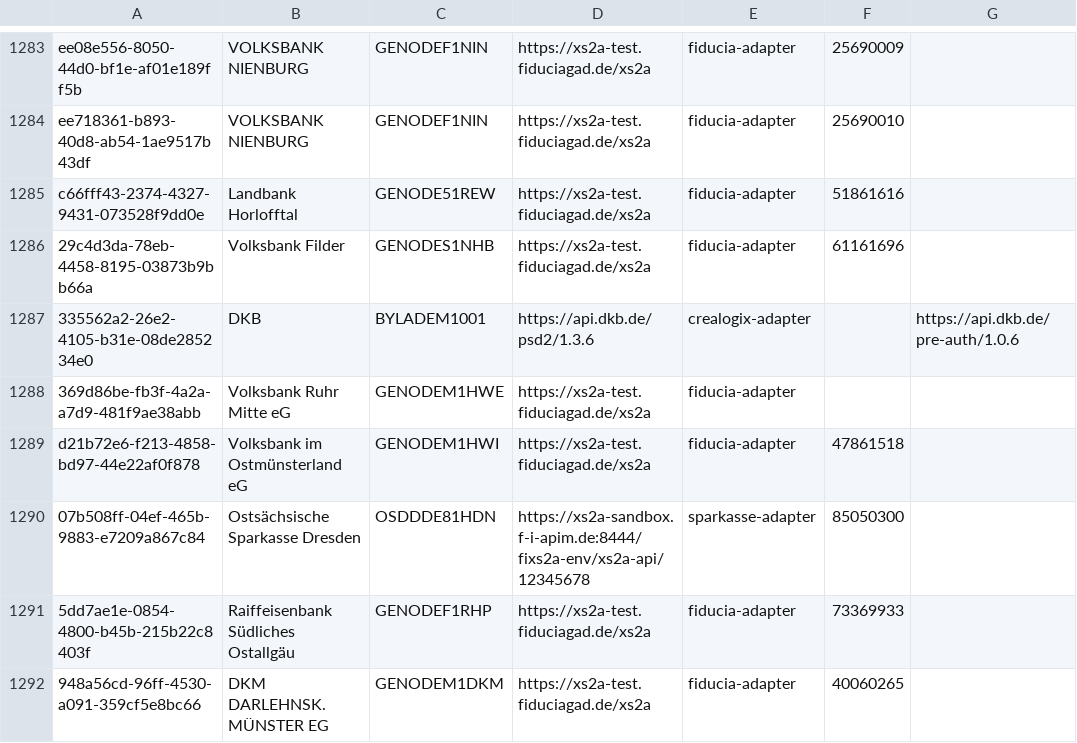
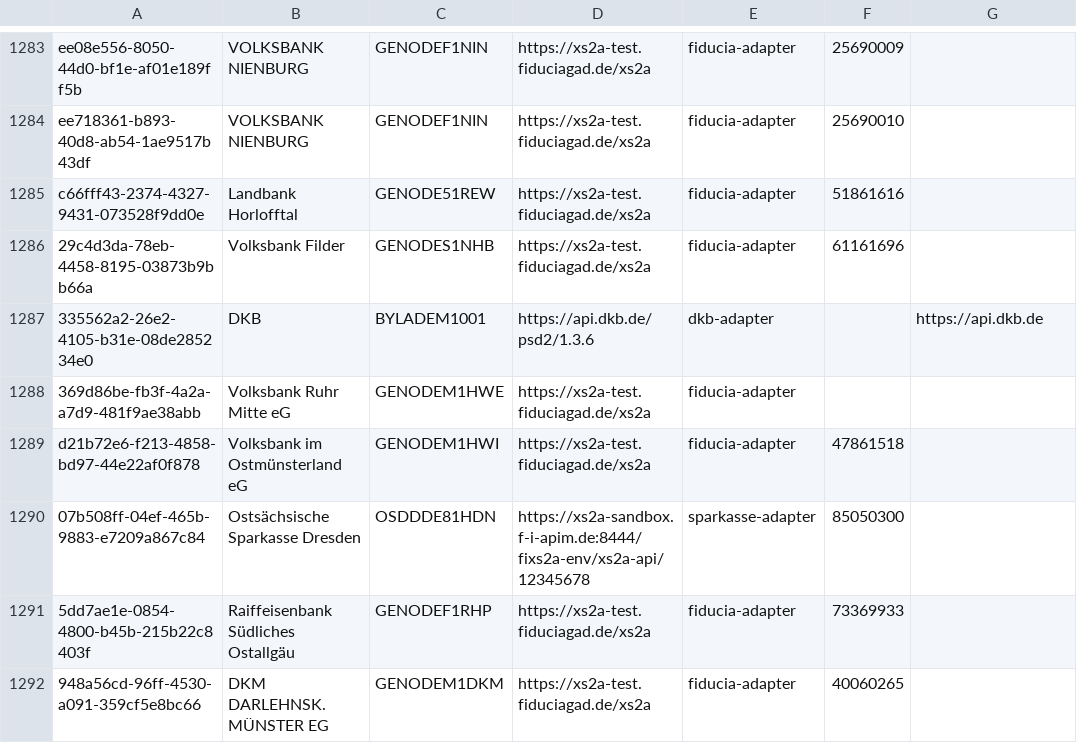
Before and after one commit to adorsys/xs2a-adapter, a CSV file: xs2a-adapter-aspsp-registry/src/main/resources/aspsp-adapter-config.csv, drawn as a sheet; only a part is shown, gaps mark what is left out.

Commit message:
add embedded pre auth impl

```diff
--- a/xs2a-adapter-aspsp-registry/src/main/resources/aspsp-adapter-config.csv
+++ b/xs2a-adapter-aspsp-registry/src/main/resources/aspsp-adapter-config.csv
@@ -1286,3 +1286,3 @@ c66fff43-2374-4327-9431-073528f9dd0e,Landbank Horlofftal,GENODE51REW,https://xs2
 29c4d3da-78eb-4458-8195-03873b9bb66a,Volksbank Filder,GENODES1NHB,https://xs2a-test.fiduciagad.de/xs2a,fiducia-adapter,61161696
-335562a2-26e2-4105-b31e-08de285234e0,DKB,BYLADEM1001,https://api.dkb.de/psd2/1.3.6,crealogix-adapter,,https://api.dkb.de/pre-auth/1.0.6
+335562a2-26e2-4105-b31e-08de285234e0,DKB,BYLADEM1001,https://api.dkb.de/psd2/1.3.6,dkb-adapter,,https://api.dkb.de
 369d86be-fb3f-4a2a-a7d9-481f9ae38abb,Volksbank Ruhr Mitte eG,GENODEM1HWE,https://xs2a-test.fiduciagad.de/xs2a,fiducia-adapter,
```
Also changed, not shown: 11 other files.
